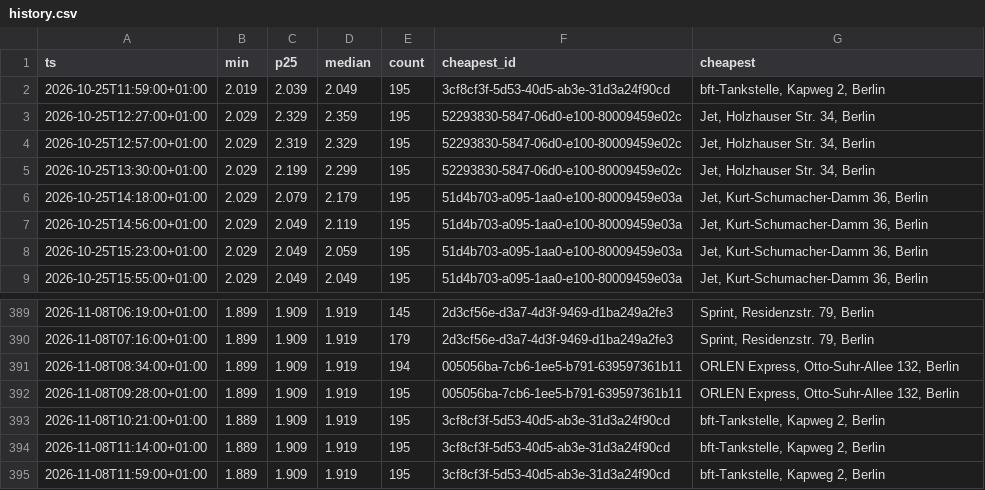
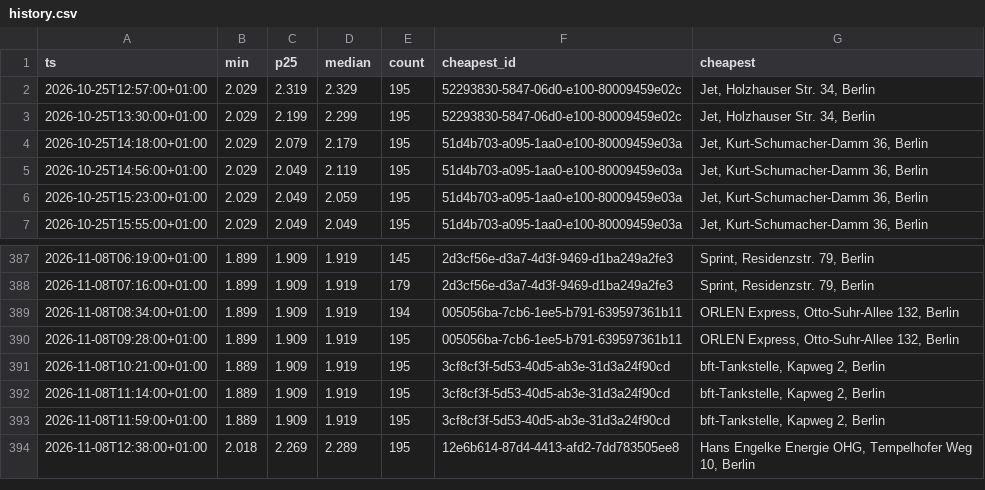
Before and after one commit to robin300992/spritpreis, a CSV file: docs/data/history.csv, drawn as a sheet; only a part is shown, gaps mark what is left out.

```diff
--- a/docs/data/history.csv
+++ b/docs/data/history.csv
@@ -1,4 +1,2 @@
 ts,min,p25,median,count,cheapest_id,cheapest
-2026-10-25T11:59:00+01:00,2.019,2.039,2.049,195,3cf8cf3f-5d53-40d5-ab3e-31d3a24f90cd,"bft-Tankstelle, Kapweg 2, Berlin"
-2026-10-25T12:27:00+01:00,2.029,2.329,2.359,195,52293830-5847-06d0-e100-80009459e02c,"Jet, Holzhauser Str. 34, Berlin"
 2026-10-25T12:57:00+01:00,2.029,2.319,2.329,195,52293830-5847-06d0-e100-80009459e02c,"Jet, Holzhauser Str. 34, Berlin"
@@ -395 +393,2 @@ ts,min,p25,median,count,cheapest_id,cheapest
 2026-11-08T11:59:00+01:00,1.889,1.909,1.919,195,3cf8cf3f-5d53-40d5-ab3e-31d3a24f90cd,"bft-Tankstelle, Kapweg 2, Berlin"
+2026-11-08T12:38:00+01:00,2.018,2.269,2.289,195,12e6b614-87d4-4413-afd2-7dd783505ee8,"Hans Engelke Energie OHG, Tempelhofer Weg 10, Berlin"
```
Also changed, not shown: 2 other files.
